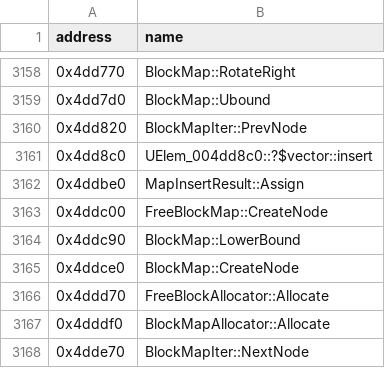
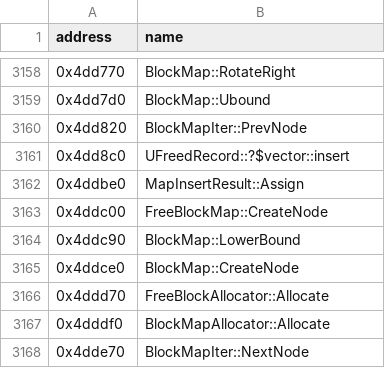
Before and after one commit to HectorBailey/byte-tactics, a CSV file: data/symbols.csv, drawn as a sheet; only a part is shown, gaps mark what is left out.

```diff
--- a/data/symbols.csv
+++ b/data/symbols.csv
@@ -3160,3 +3160,3 @@ address,name
 0x4dd820,BlockMapIter::PrevNode
-0x4dd8c0,UElem_004dd8c0::?$vector::insert
+0x4dd8c0,UFreedRecord::?$vector::insert
 0x4ddbe0,MapInsertResult::Assign
```
Also changed, not shown: data/progress.csv, 3 other files.
